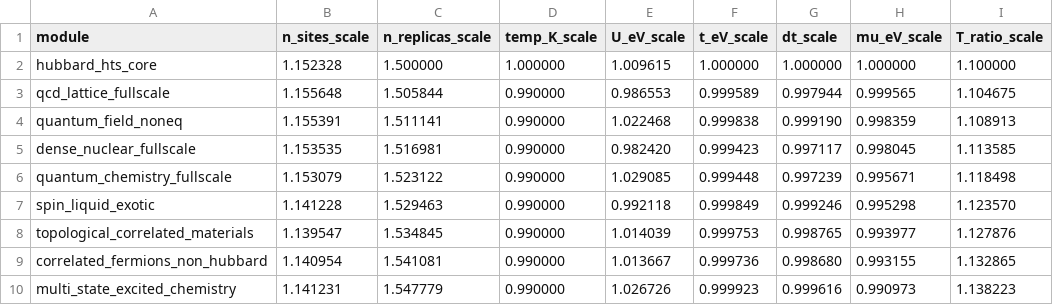
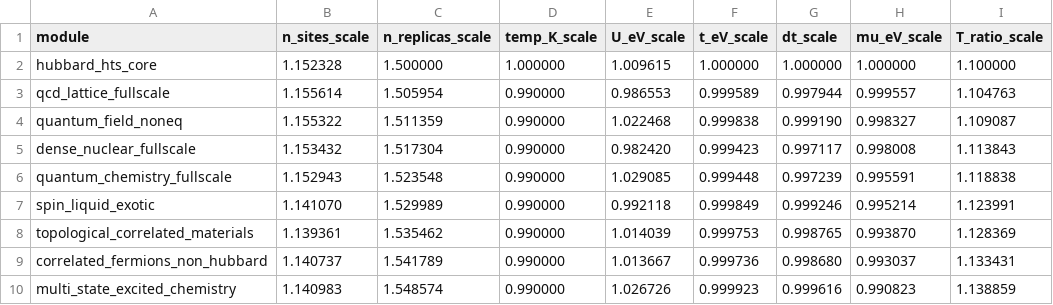
Before and after one commit to vgacofc/lumvorax2, a CSV file: src/advanced_calculations/quantum_problem_hubbard_hts/config/nx48_phase_b_last.csv, drawn as a sheet; only a part is shown; the diff covers the shown part only.

```diff
--- a/src/advanced_calculations/quantum_problem_hubbard_hts/config/nx48_phase_b_last.csv
+++ b/src/advanced_calculations/quantum_problem_hubbard_hts/config/nx48_phase_b_last.csv
@@ -2,9 +2,9 @@ module,n_sites_scale,n_replicas_scale,temp_K_scale,U_eV_scale,t_eV_scale,dt_scal
 hubbard_hts_core,1.152328,1.500000,1.000000,1.009615,1.000000,1.000000,1.000000,1.100000
-qcd_lattice_fullscale,1.155648,1.505844,0.990000,0.986553,0.999589,0.997944,0.999565,1.104675
-quantum_field_noneq,1.155391,1.511141,0.990000,1.022468,0.999838,0.999190,0.998359,1.108913
-dense_nuclear_fullscale,1.153535,1.516981,0.990000,0.982420,0.999423,0.997117,0.998045,1.113585
-quantum_chemistry_fullscale,1.153079,1.523122,0.990000,1.029085,0.999448,0.997239,0.995671,1.118498
-spin_liquid_exotic,1.141228,1.529463,0.990000,0.992118,0.999849,0.999246,0.995298,1.123570
-topological_correlated_materials,1.139547,1.534845,0.990000,1.014039,0.999753,0.998765,0.993977,1.127876
-correlated_fermions_non_hubbard,1.140954,1.541081,0.990000,1.013667,0.999736,0.998680,0.993155,1.132865
-multi_state_excited_chemistry,1.141231,1.547779,0.990000,1.026726,0.999923,0.999616,0.990973,1.138223
+qcd_lattice_fullscale,1.155614,1.505954,0.990000,0.986553,0.999589,0.997944,0.999557,1.104763
+quantum_field_noneq,1.155322,1.511359,0.990000,1.022468,0.999838,0.999190,0.998327,1.109087
+dense_nuclear_fullscale,1.153432,1.517304,0.990000,0.982420,0.999423,0.997117,0.998008,1.113843
+quantum_chemistry_fullscale,1.152943,1.523548,0.990000,1.029085,0.999448,0.997239,0.995591,1.118838
+spin_liquid_exotic,1.141070,1.529989,0.990000,0.992118,0.999849,0.999246,0.995214,1.123991
+topological_correlated_materials,1.139361,1.535462,0.990000,1.014039,0.999753,0.998765,0.993870,1.128369
+correlated_fermions_non_hubbard,1.140737,1.541789,0.990000,1.013667,0.999736,0.998680,0.993037,1.133431
+multi_state_excited_chemistry,1.140983,1.548574,0.990000,1.026726,0.999923,0.999616,0.990823,1.138859
```
Also changed, not shown: 28 edited cells elsewhere in this file, 3 other files.
